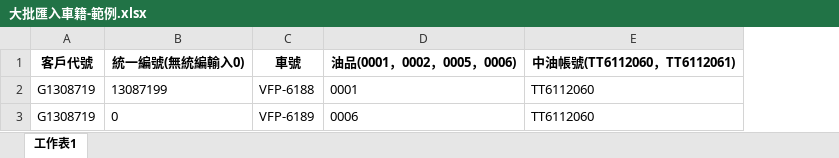
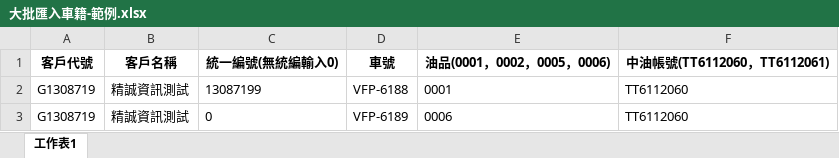
Before and after one commit to mitwitCTC/G-Tai, an Excel workbook: src/assets/大批匯入車籍-範例.xlsx, sheet 工作表1, drawn as a sheet; values as stored, in another font and other column widths than the file's, no borders; the diff names each change by its address in the sheet, - before the commit and + after, or states it on an @@ line.

```diff
--- a/src/assets/大批匯入車籍-範例.xlsx (sheet 工作表1)
+++ b/src/assets/大批匯入車籍-範例.xlsx (sheet 工作表1)
+column B (客戶名稱), rows 2-3: 精誠資訊測試 | 精誠資訊測試
```
Also changed, not shown: 40 other files.
